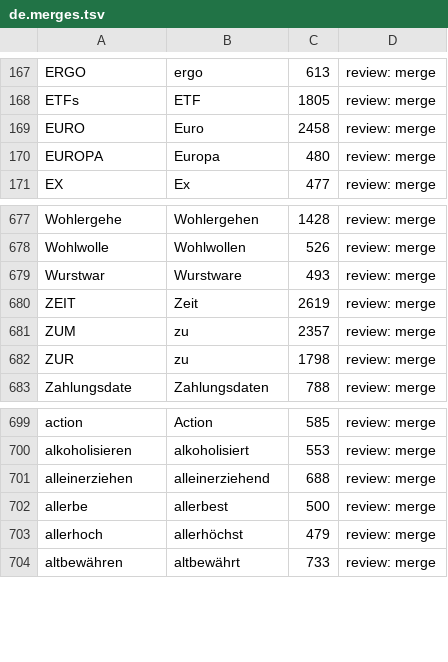
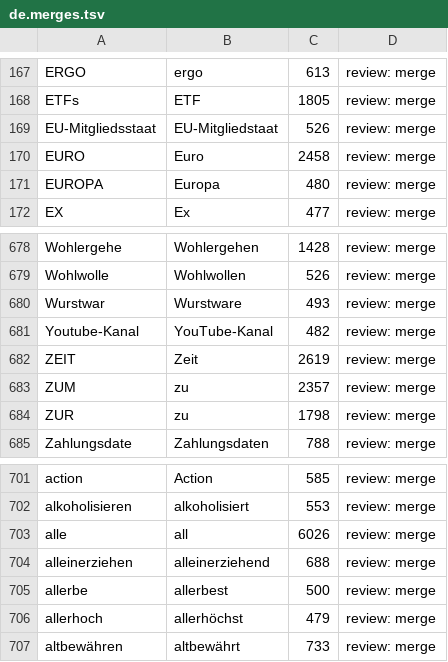
Before and after one commit to comprehension-compass/frequer, a TSV file: full/de/de.merges.tsv, drawn as a sheet; only a part is shown, gaps mark what is left out.

```diff
--- a/full/de/de.merges.tsv
+++ b/full/de/de.merges.tsv
@@ -168,2 +168,3 @@ ERGO	ergo	613	review: merge
 ETFs	ETF	1805	review: merge
+EU-Mitgliedsstaat	EU-Mitgliedstaat	526	review: merge
 EURO	Euro	2458	review: merge
@@ -679,2 +680,3 @@ Wohlwolle	Wohlwollen	526	review: merge
 Wurstwar	Wurstware	493	review: merge
+Youtube-Kanal	YouTube-Kanal	482	review: merge
 ZEIT	Zeit	2619	review: merge
@@ -700,2 +702,3 @@ action	Action	585	review: merge
 alkoholisieren	alkoholisiert	553	review: merge
+alle	all	6026	review: merge
 alleinerziehen	alleinerziehend	688	review: merge
```
Also changed, not shown: corpora/exclude/de.tsv, full/de/learnable-multiword-names.tsv, 14 other files.
